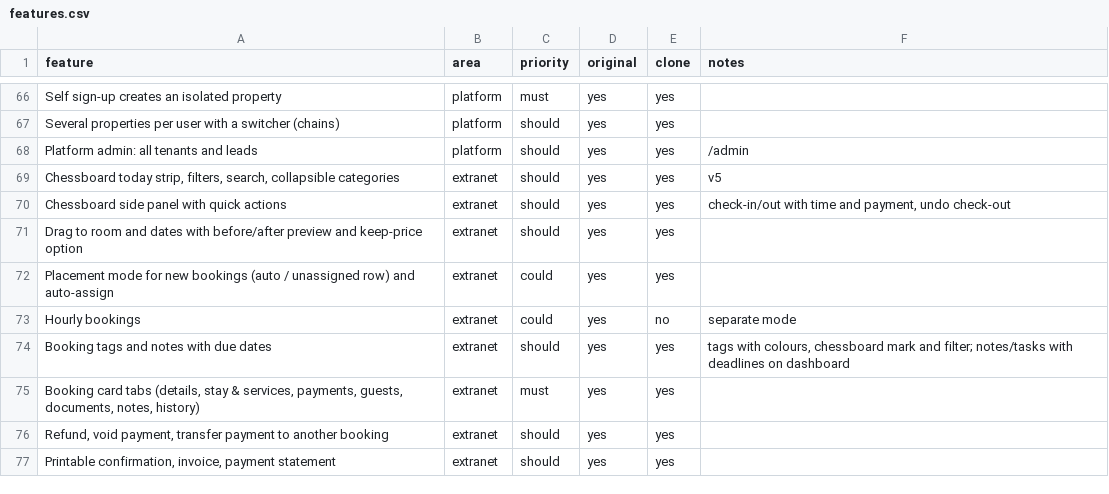
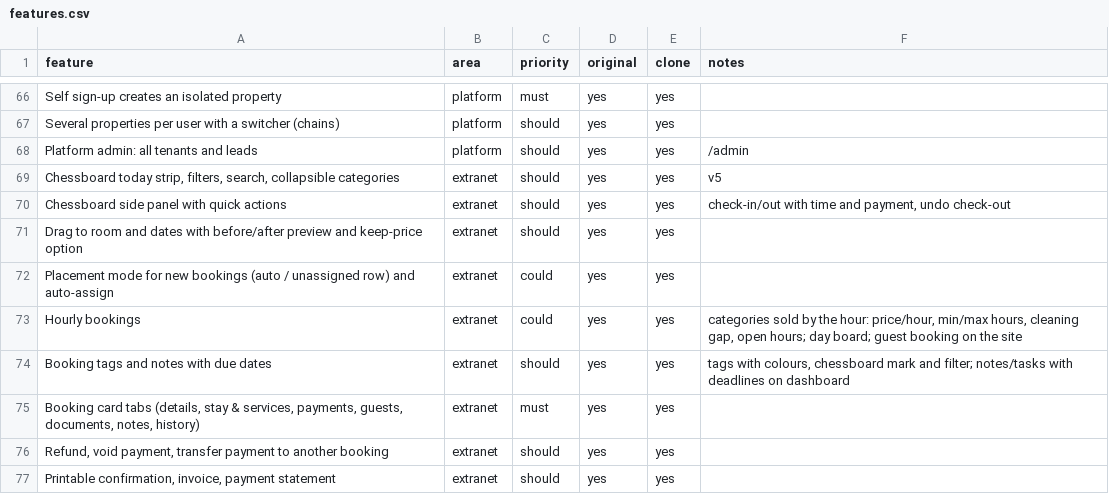
Before and after one commit to SenArs1/Tl27, a CSV file: replica/features.csv, drawn as a sheet; only a part is shown, gaps mark what is left out.

```diff
--- a/replica/features.csv
+++ b/replica/features.csv
@@ -72,3 +72,3 @@ Drag to room and dates with before/after preview and keep-price option,extranet,
 Placement mode for new bookings (auto / unassigned row) and auto-assign,extranet,could,yes,yes,
-Hourly bookings,extranet,could,yes,no,separate mode
+Hourly bookings,extranet,could,yes,yes,"categories sold by the hour: price/hour, min/max hours, cleaning gap, open hours; day board; guest booking on the site"
 Booking tags and notes with due dates,extranet,should,yes,yes,"tags with colours, chessboard mark and filter; notes/tasks with deadlines on dashboard"
```
Also changed, not shown: 29 other files.
